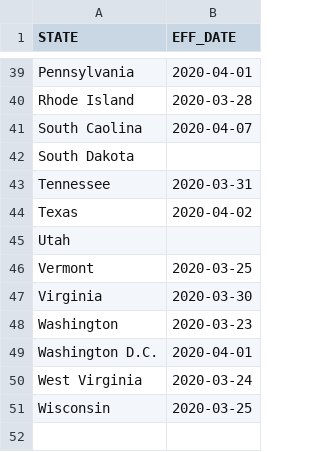
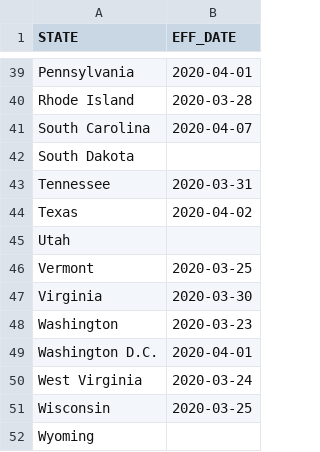
Before and after one commit to mychellehale/CovidAnalysis, a CSV file: project/csvs/state-stay-home.csv, drawn as a sheet; only a part is shown, gaps mark what is left out.

Commit message:
Update state-stay-home.csv

```diff
--- a/project/csvs/state-stay-home.csv
+++ b/project/csvs/state-stay-home.csv
@@ -40,3 +40,3 @@ Pennsylvania,2020-04-01
 Rhode Island,2020-03-28
-South Caolina,2020-04-07
+South Carolina,2020-04-07
 South Dakota,
@@ -51 +51,2 @@ West Virginia,2020-03-24
 Wisconsin,2020-03-25
+Wyoming,
```
